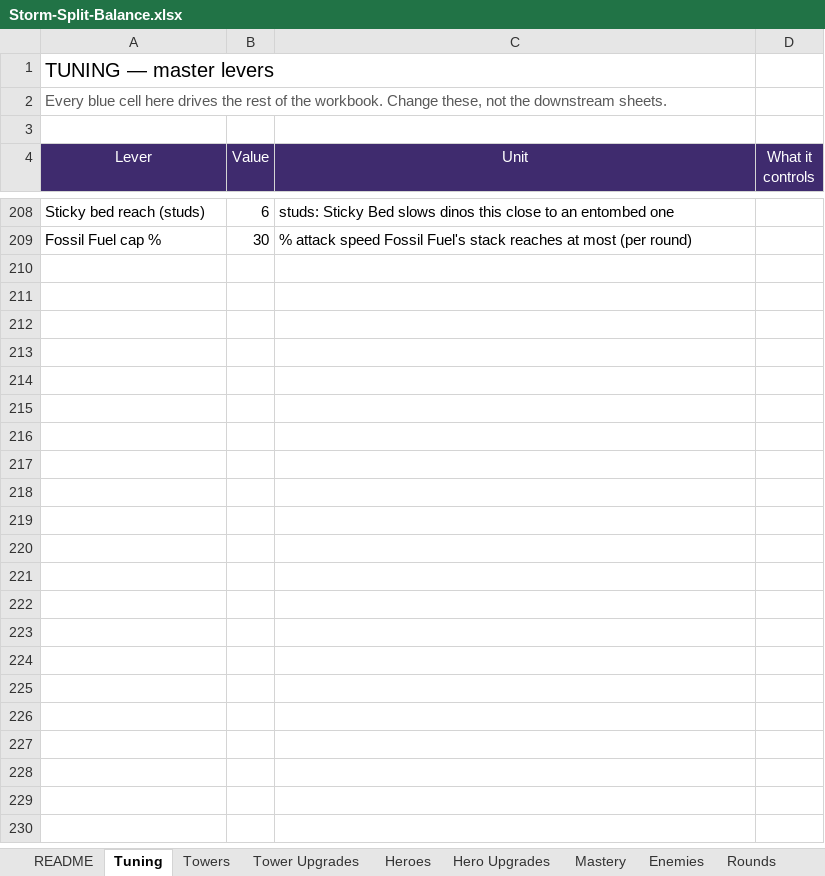
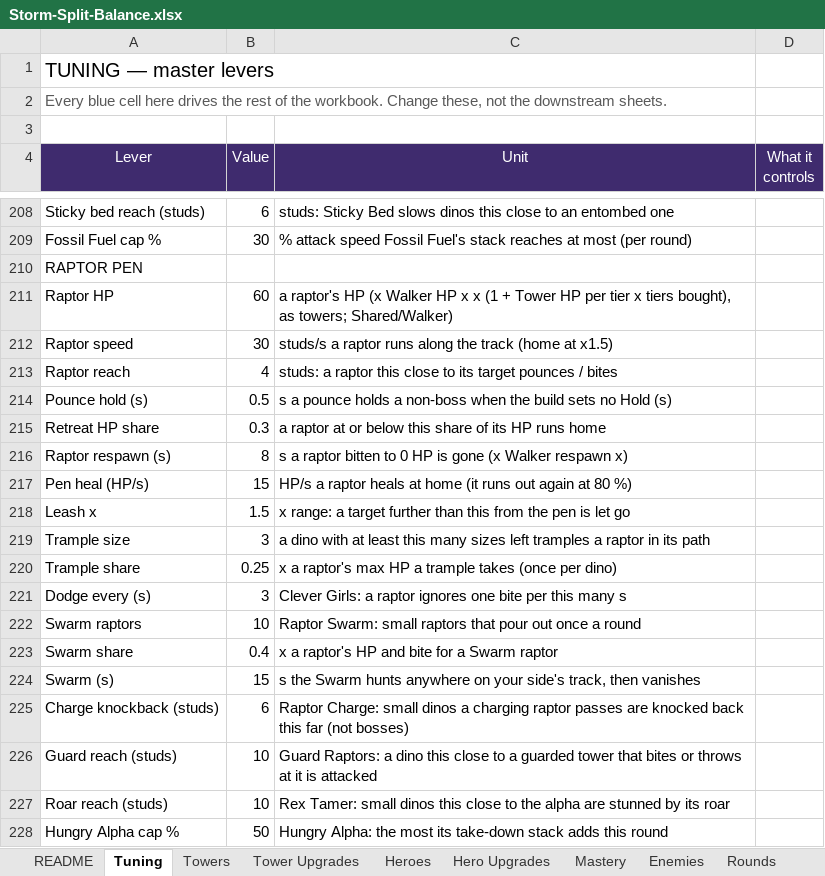
Before and after one commit to BigJover/storm-split, an Excel workbook: Storm-Split-Balance.xlsx, sheet Tuning, drawn as a sheet; only a part is shown, gaps mark what is left out; values as stored, in another font and other column widths than the file's, no borders; the diff names each change by its address in the sheet, - before the commit and + after, or states it on an @@ line.

```diff
--- a/Storm-Split-Balance.xlsx (sheet Tuning)
+++ b/Storm-Split-Balance.xlsx (sheet Tuning)
+row 210: RAPTOR PEN
+row 211: Raptor HP | 60 | a raptor's HP (x Walker HP x x (1 + Tower HP per tier x tiers bought), as towers; Shared/Walker)
+row 212: Raptor speed | 30 | studs/s a raptor runs along the track (home at x1.5)
+row 213: Raptor reach | 4 | studs: a raptor this close to its target pounces / bites
+row 214: Pounce hold (s) | 0.5 | s a pounce holds a non-boss when the build sets no Hold (s)
+row 215: Retreat HP share | 0.3 | a raptor at or below this share of its HP runs home
+row 216: Raptor respawn (s) | 8 | s a raptor bitten to 0 HP is gone (x Walker respawn x)
+row 217: Pen heal (HP/s) | 15 | HP/s a raptor heals at home (it runs out again at 80 %)
+row 218: Leash x | 1.5 | x range: a target further than this from the pen is let go
+row 219: Trample size | 3 | a dino with at least this many sizes left tramples a raptor in its path
+row 220: Trample share | 0.25 | x a raptor's max HP a trample takes (once per dino)
+row 221: Dodge every (s) | 3 | Clever Girls: a raptor ignores one bite per this many s
+row 222: Swarm raptors | 10 | Raptor Swarm: small raptors that pour out once a round
+row 223: Swarm share | 0.4 | x a raptor's HP and bite for a Swarm raptor
+row 224: Swarm (s) | 15 | s the Swarm hunts anywhere on your side's track, then vanishes
+row 225: Charge knockback (studs) | 6 | Raptor Charge: small dinos a charging raptor passes are knocked back this far (not bosses)
+row 226: Guard reach (studs) | 10 | Guard Raptors: a dino this close to a guarded tower that bites or throws at it is attacked
+row 227: Roar reach (studs) | 10 | Rex Tamer: small dinos this close to the alpha are stunned by its roar
+row 228: Hungry Alpha cap % | 50 | Hungry Alpha: the most its take-down stack adds this round
```
Also changed, not shown: sheet Tower Upgrades, sheet Towers, 19 other files.
